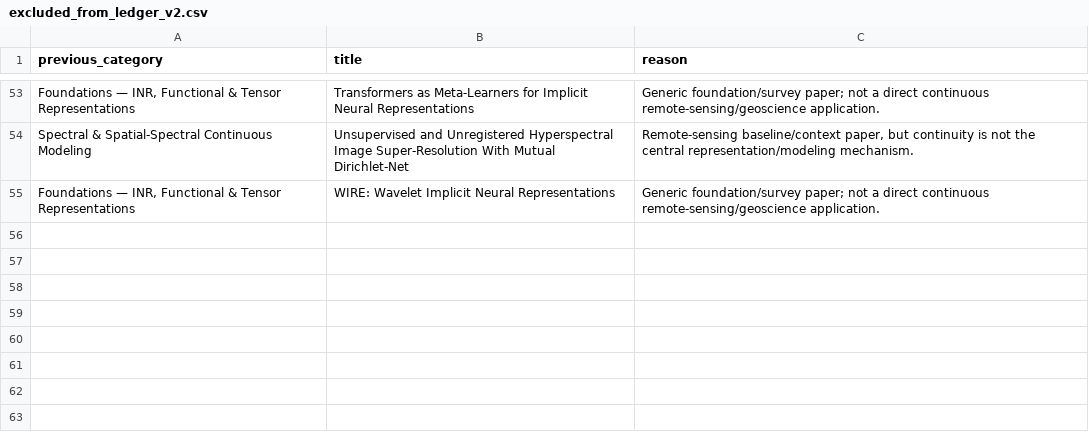
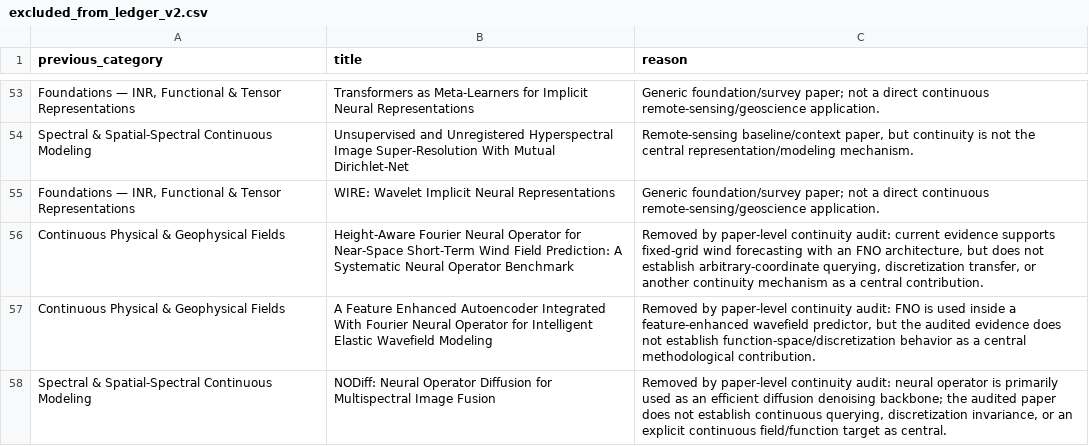
Before and after one commit to William-Bruise/awesome-continuous-remote-sensing, a CSV file: data/excluded_from_ledger_v2.csv, drawn as a sheet; only a part is shown, gaps mark what is left out.

Commit message:
Record strict continuity audit exclusions

```diff
--- a/data/excluded_from_ledger_v2.csv
+++ b/data/excluded_from_ledger_v2.csv
@@ -55 +55,4 @@ Spectral & Spatial-Spectral Continuous Modeling,Unsupervised and Unregistered Hy
 "Foundations — INR, Functional & Tensor Representations",WIRE: Wavelet Implicit Neural Representations,Generic foundation/survey paper; not a direct continuous remote-sensing/geoscience application.
+Continuous Physical & Geophysical Fields,Height-Aware Fourier Neural Operator for Near-Space Short-Term Wind Field Prediction: A Systematic Neural Operator Benchmark,"Removed by paper-level continuity audit: current evidence supports fixed-grid wind forecasting with an FNO architecture, but does not establish arbitrary-coordinate querying, discretization transfer, or another continuity mechanism as a central contribution."
+Continuous Physical & Geophysical Fields,A Feature Enhanced Autoencoder Integrated With Fourier Neural Operator for Intelligent Elastic Wavefield Modeling,"Removed by paper-level continuity audit: FNO is used inside a feature-enhanced wavefield predictor, but the audited evidence does not establish function-space/discretization behavior as a central methodological contribution."
+Spectral & Spatial-Spectral Continuous Modeling,NODiff: Neural Operator Diffusion for Multispectral Image Fusion,"Removed by paper-level continuity audit: neural operator is primarily used as an efficient diffusion denoising backbone; the audited paper does not establish continuous querying, discretization invariance, or an explicit continuous field/function target as central."
```
